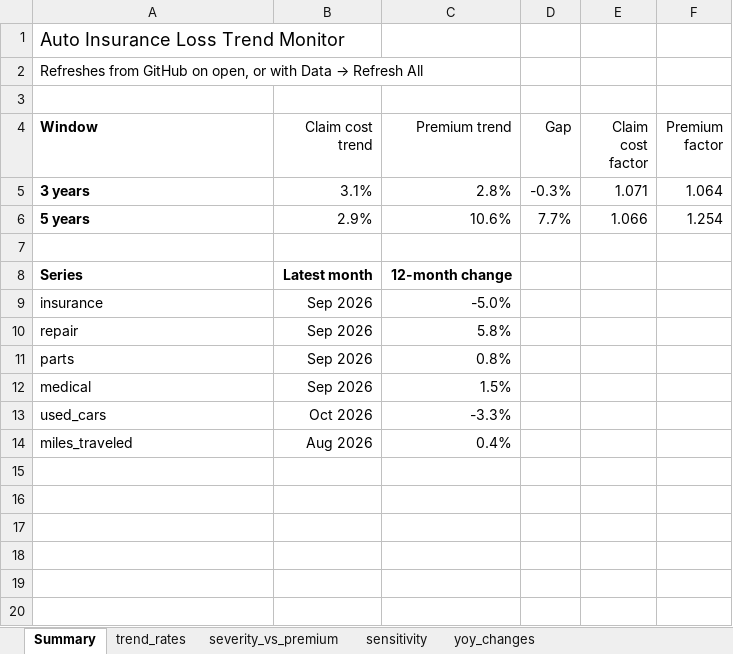
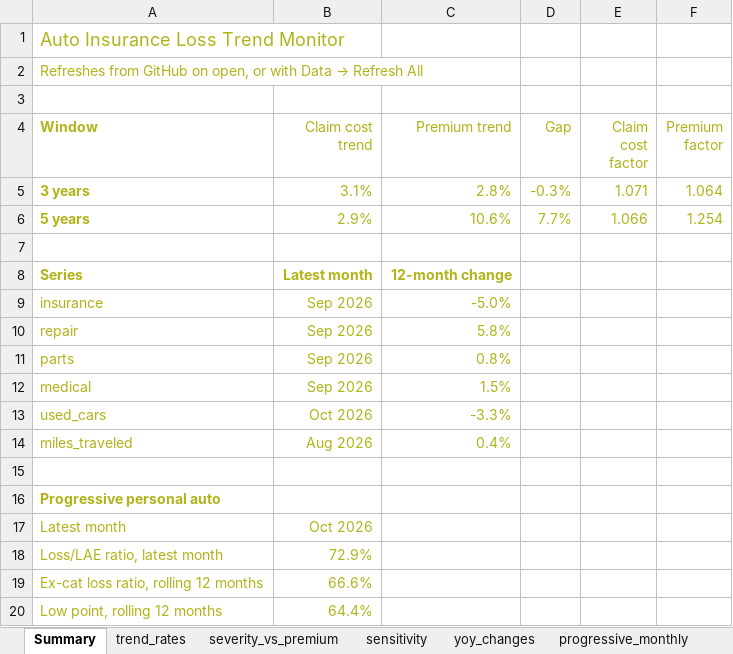
Before and after one commit to shaneghim/autolosstrend, an Excel workbook: autolosstrend.xlsx, sheet Summary, drawn as a sheet; values as stored, in another font and other column widths than the file's, no borders; charts and pictures not drawn; the diff names each change by its address in the sheet, - before the commit and + after, or states it on an @@ line.

Commit message:
Add Progressive to Excel summary

```diff
--- a/autolosstrend.xlsx (sheet Summary)
+++ b/autolosstrend.xlsx (sheet Summary)
+sheet tab: progressive_monthly
-A1:A2 text colour: black
+A1:A2 text colour: #B1B318
-A4:F6 text colour: black
+A4:F6 text colour: #B1B318
-A8:C14 text colour: black
+A8:C14 text colour: #B1B318
+row 15: (empty)
+row 16: Progressive personal auto
+row 17: Latest month | Oct 2026
+row 18: Loss/LAE ratio, latest month | 72.9%
+row 19: Ex-cat loss ratio, rolling 12 months | 66.6%
+row 20: Low point, rolling 12 months | 64.4%
```
Also changed, not shown: sheet yoy_changes, sheet trend_rates, sheet severity_vs_premium, sheet sensitivity, charts or pictures.
